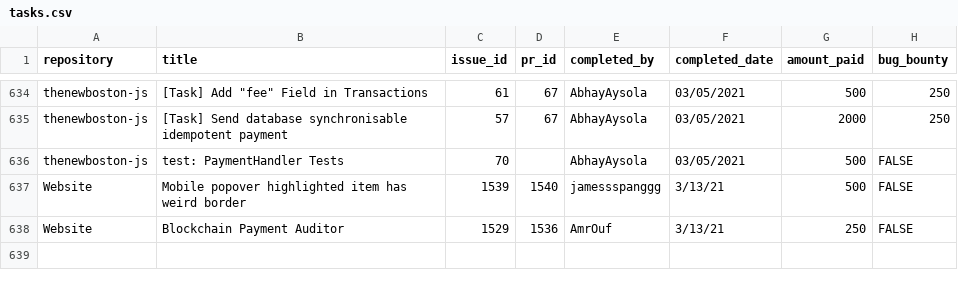
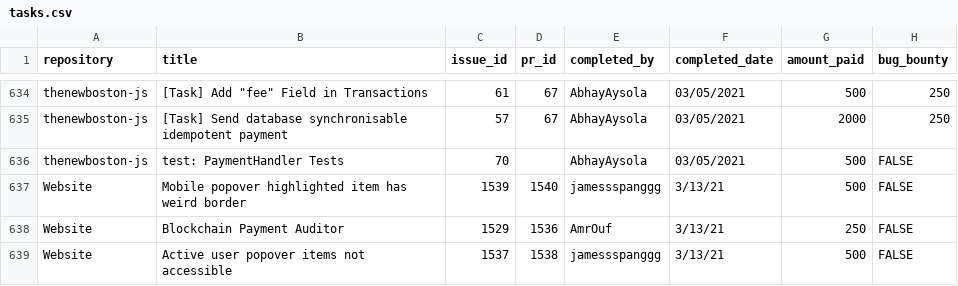
Before and after one commit to buckyroberts/Payment-Processor, a CSV file: csvs/tasks.csv, drawn as a sheet; only a part is shown, gaps mark what is left out; the diff names each change by its address in the sheet, - before the commit and + after, or states it on an @@ line.

Commit message:
Update tasks.csv

```diff
--- a/csvs/tasks.csv
+++ b/csvs/tasks.csv
+row 639: Website | Active user popover items not accessible | 1537 | 1538 | jamessspanggg | 3/13/21 | 500 | FALSE
```
